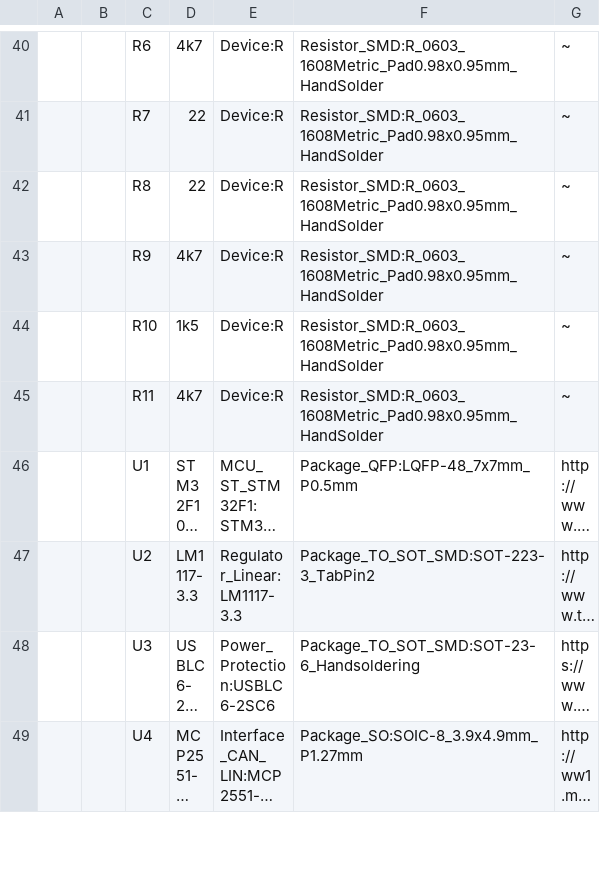
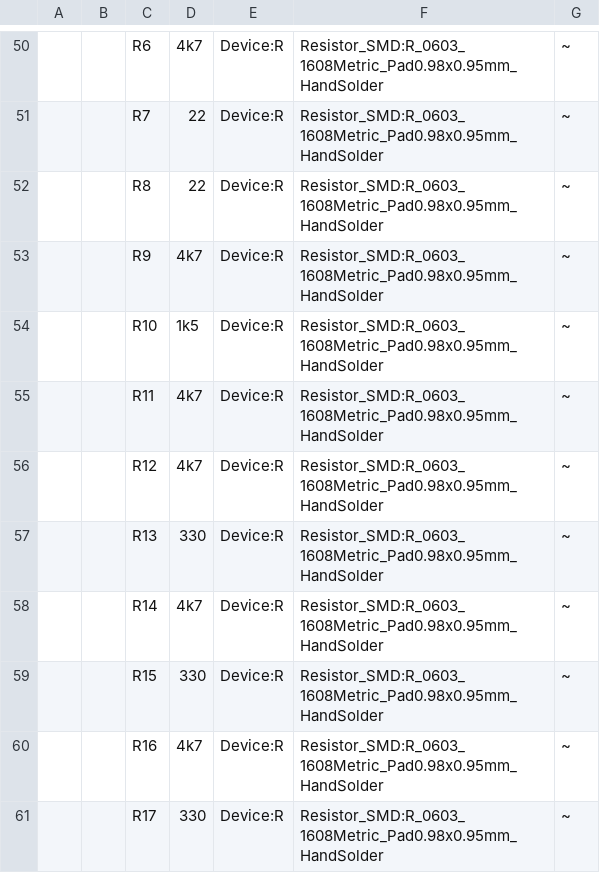
Before and after one commit to eddyem/stm32samples, a CSV file: F1:F103/Canon_managing_device/kicad/Canon_manage/Canon_manage.csv, drawn as a sheet; only a part is shown, gaps mark what is left out; the shorter side is filled out with more unchanged rows; long unchanged cells end in …; the diff covers the shown part only; the diff names each change by its address in the sheet, - before the commit and + after, or states it on an @@ line.

```diff
--- a/F1:F103/Canon_managing_device/kicad/Canon_manage/Canon_manage.csv
+++ b/F1:F103/Canon_managing_device/kicad/Canon_manage/Canon_manage.csv
+row 56:  |  | R12 | 4k7 | Device:R | Resistor_SMD:R_0603_1608Metric_Pad0.98x0.95mm_HandSolder | ~
+row 57:  |  | R13 | 330 | Device:R | Resistor_SMD:R_0603_1608Metric_Pad0.98x0.95mm_HandSolder | ~
+row 58:  |  | R14 | 4k7 | Device:R | Resistor_SMD:R_0603_1608Metric_Pad0.98x0.95mm_HandSolder | ~
+row 59:  |  | R15 | 330 | Device:R | Resistor_SMD:R_0603_1608Metric_Pad0.98x0.95mm_HandSolder | ~
+row 60:  |  | R16 | 4k7 | Device:R | Resistor_SMD:R_0603_1608Metric_Pad0.98x0.95mm_HandSolder | ~
+row 61:  |  | R17 | 330 | Device:R | Resistor_SMD:R_0603_1608Metric_Pad0.98x0.95mm_HandSolder | ~
```
Also changed, not shown: 19 added rows, 4 edited cells and row numbers in column A elsewhere in this file, 21 other files.
